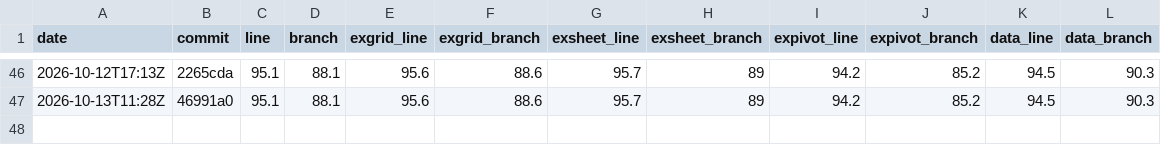
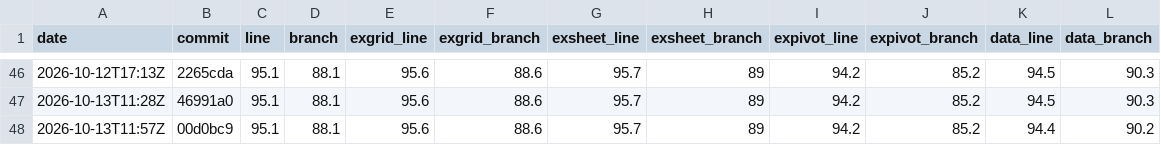
Before and after one commit to AkiraMisawa/ex-grid, a CSV file: history.csv, drawn as a sheet; only a part is shown, gaps mark what is left out; the diff names each change by its address in the sheet, - before the commit and + after, or states it on an @@ line.

```diff
--- a/history.csv
+++ b/history.csv
+row 48: 2026-10-13T11:57Z | 00d0bc9 | 95.1 | 88.1 | 95.6 | 88.6 | 95.7 | 89 | 94.2 | 85.2 | 94.4 | 90.2
```
Also changed, not shown: 2 other files.
